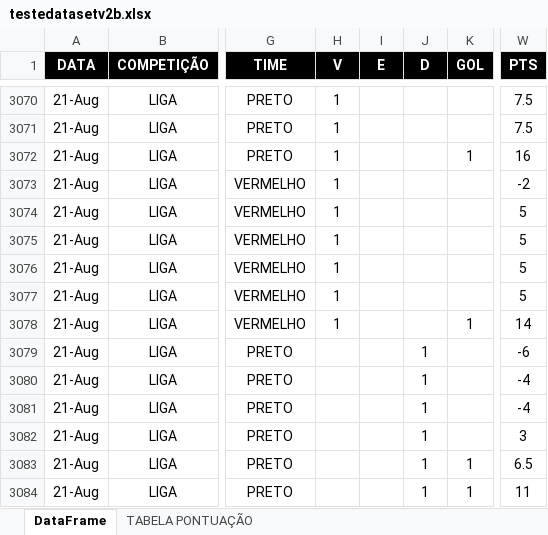
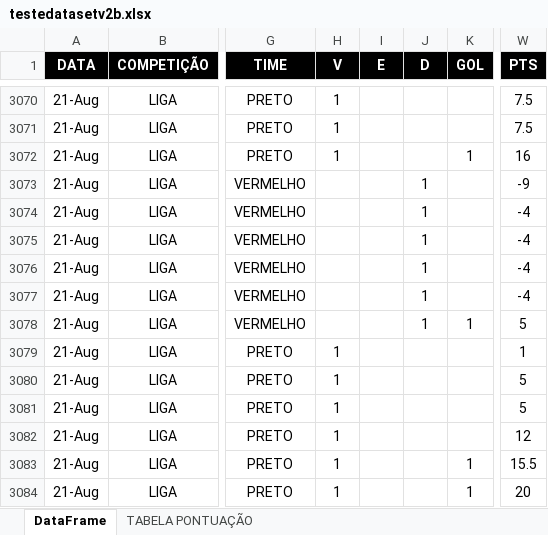
Before and after one commit to talesaraujoc/mrleague_v2_web_app, an Excel workbook: data/testedatasetv2b.xlsx, sheet DataFrame, drawn as a sheet; only a part is shown, gaps mark what is left out; values as stored, in another font and other column widths than the file's, no borders; the diff names each change by its address in the sheet, - before the commit and + after, or states it on an @@ line.

Commit message:
Update testedatasetv2b.xlsx

```diff
--- a/data/testedatasetv2b.xlsx (sheet DataFrame)
+++ b/data/testedatasetv2b.xlsx (sheet DataFrame)
-H3073:H3078 (V): 1
+H3073:H3078 (V): (empty)
-J3073:J3078 (D): (empty)
+J3073:J3078 (D): 1
-W3073 (PTS): -2
+W3073 (PTS): -9
-W3074:W3077 (PTS): 5
+W3074:W3077 (PTS): -4
-W3078 (PTS): 14
+W3078 (PTS): 5
-H3079:H3084 (V): (empty)
+H3079:H3084 (V): 1
-J3079:J3084 (D): 1
+J3079:J3084 (D): (empty)
-W3079 (PTS): -6
+W3079 (PTS): 1
-W3080:W3081 (PTS): -4
+W3080:W3081 (PTS): 5
-W3082 (PTS): 3
+W3082 (PTS): 12
-W3083 (PTS): 6.5
+W3083 (PTS): 15.5
-W3084 (PTS): 11
+W3084 (PTS): 20
```
